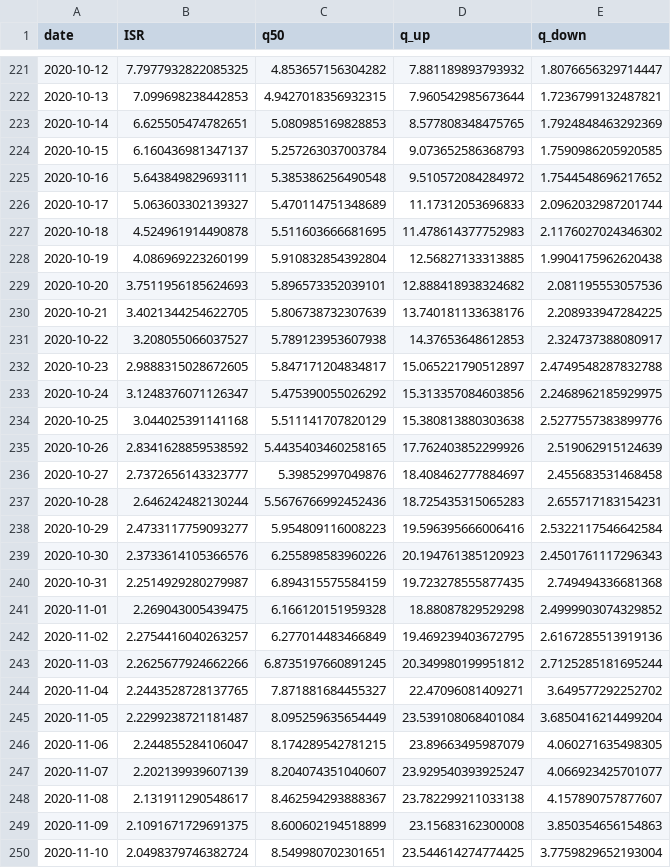
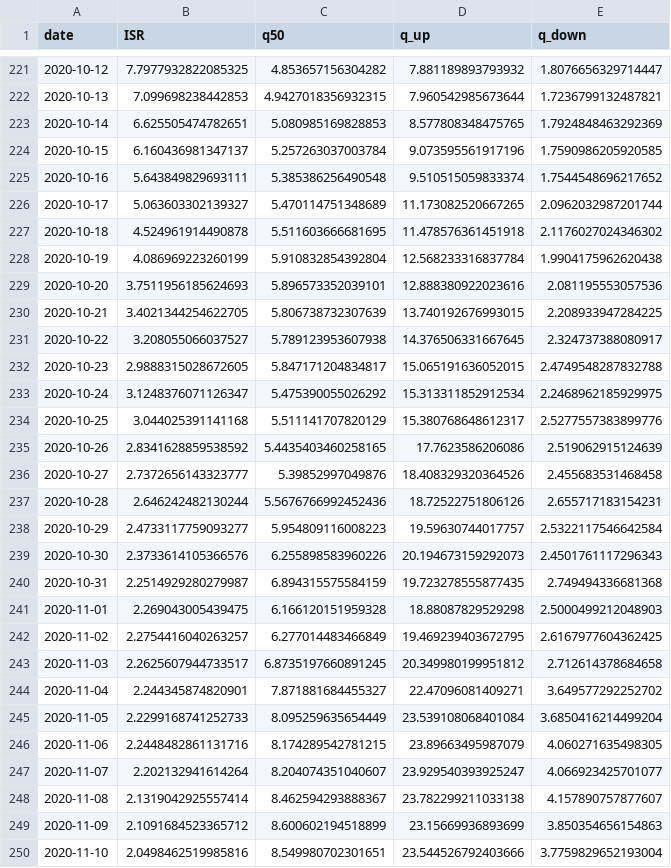
Before and after one commit to itamarcaspi/oecd-rep-num, a CSV file: output/oecd-test.csv, drawn as a sheet; only a part is shown, gaps mark what is left out; the diff covers the shown part only.

```diff
--- a/output/oecd-test.csv
+++ b/output/oecd-test.csv
@@ -223,28 +223,28 @@ date,ISR,q50,q_up,q_down
 2020-10-14,6.625505474782651,5.080985169828853,8.577808348475765,1.7924848463292369
-2020-10-15,6.160436981347137,5.257263037003784,9.073652586368793,1.7590986205920585
-2020-10-16,5.643849829693111,5.385386256490548,9.510572084284972,1.7544548696217652
-2020-10-17,5.063603302139327,5.470114751348689,11.17312053696833,2.0962032987201744
-2020-10-18,4.524961914490878,5.511603666681695,11.478614377752983,2.1176027024346302
-2020-10-19,4.086969223260199,5.910832854392804,12.56827133313885,1.9904175962620438
-2020-10-20,3.7511956185624693,5.896573352039101,12.888418938324682,2.081195553057536
-2020-10-21,3.4021344254622705,5.806738732307639,13.740181133638176,2.208933947284225
-2020-10-22,3.208055066037527,5.789123953607938,14.37653648612853,2.324737388080917
-2020-10-23,2.9888315028672605,5.847171204834817,15.065221790512897,2.4749548287832788
-2020-10-24,3.1248376071126347,5.475390055026292,15.313357084603856,2.2468962185929975
-2020-10-25,3.044025391141168,5.511141707820129,15.380813880303638,2.5277557383899776
-2020-10-26,2.8341628859538592,5.4435403460258165,17.762403852299926,2.519062915124639
-2020-10-27,2.7372656143323777,5.39852997049876,18.408462777884697,2.455683531468458
-2020-10-28,2.646242482130244,5.5676766992452436,18.725435315065283,2.655717183154231
-2020-10-29,2.4733117759093277,5.954809116008223,19.596395666006416,2.5322117546642584
-2020-10-30,2.3733614105366576,6.255898583960226,20.194761385120923,2.4501761117296343
+2020-10-15,6.160436981347137,5.257263037003784,9.073595561917196,1.7590986205920585
+2020-10-16,5.643849829693111,5.385386256490548,9.510515059833374,1.7544548696217652
+2020-10-17,5.063603302139327,5.470114751348689,11.173082520667265,2.0962032987201744
+2020-10-18,4.524961914490878,5.511603666681695,11.478576361451918,2.1176027024346302
+2020-10-19,4.086969223260199,5.910832854392804,12.568233316837784,1.9904175962620438
+2020-10-20,3.7511956185624693,5.896573352039101,12.888380922023616,2.081195553057536
+2020-10-21,3.4021344254622705,5.806738732307639,13.740192676993015,2.208933947284225
+2020-10-22,3.208055066037527,5.789123953607938,14.376506331667645,2.324737388080917
+2020-10-23,2.9888315028672605,5.847171204834817,15.065191636052015,2.4749548287832788
+2020-10-24,3.1248376071126347,5.475390055026292,15.313311852912534,2.2468962185929975
+2020-10-25,3.044025391141168,5.511141707820129,15.380768648612317,2.5277557383899776
+2020-10-26,2.8341628859538592,5.4435403460258165,17.7623586206086,2.519062915124639
+2020-10-27,2.7372656143323777,5.39852997049876,18.408329320364526,2.455683531468458
+2020-10-28,2.646242482130244,5.5676766992452436,18.72522751806126,2.655717183154231
+2020-10-29,2.4733117759093277,5.954809116008223,19.59630744017757,2.5322117546642584
+2020-10-30,2.3733614105366576,6.255898583960226,20.194673159292073,2.4501761117296343
 2020-10-31,2.2514929280279987,6.894315575584159,19.723278555877435,2.749494336681368
-2020-11-01,2.269043005439475,6.166120151959328,18.88087829529298,2.4999903074329852
-2020-11-02,2.2754416040263257,6.277014483466849,19.469239403672795,2.6167285513919136
-2020-11-03,2.2625677924662266,6.8735197660891245,20.349980199951812,2.7125285181695244
-2020-11-04,2.2443528728137765,7.871881684455327,22.47096081409271,3.649577292252702
-2020-11-05,2.2299238721181487,8.095259635654449,23.539108068401084,3.6850416214499204
-2020-11-06,2.244855284106047,8.174289542781215,23.89663495987079,4.060271635498305
-2020-11-07,2.202139939607139,8.204074351040607,23.929540393925247,4.066923425701077
-2020-11-08,2.131911290548617,8.462594293888367,23.782299211033138,4.157890757877607
-2020-11-09,2.1091671729691375,8.600602194518899,23.15683162300008,3.850354656154863
-2020-11-10,2.0498379746382724,8.549980702301651,23.544614274774425,3.7759829652193004
+2020-11-01,2.269043005439475,6.166120151959328,18.88087829529298,2.5000499212048903
+2020-11-02,2.2754416040263257,6.277014483466849,19.469239403672795,2.6167977604362425
+2020-11-03,2.2625607944733517,6.8735197660891245,20.349980199951812,2.712614378684658
+2020-11-04,2.244345874820901,7.871881684455327,22.47096081409271,3.649577292252702
+2020-11-05,2.2299168741252733,8.095259635654449,23.539108068401084,3.6850416214499204
+2020-11-06,2.2448482861131716,8.174289542781215,23.89663495987079,4.060271635498305
+2020-11-07,2.202132941614264,8.204074351040607,23.929540393925247,4.066923425701077
+2020-11-08,2.1319042925557414,8.462594293888367,23.782299211033138,4.157890757877607
+2020-11-09,2.1091684523365712,8.600602194518899,23.15669936893699,3.850354656154863
+2020-11-10,2.0498462519985816,8.549980702301651,23.544526792403666,3.7759829652193004
```
Also changed, not shown: 3 added rows and 102 edited cells elsewhere in this file, output/oecd-cases.csv, output/oecd-rep-num.csv, 2 other files.
